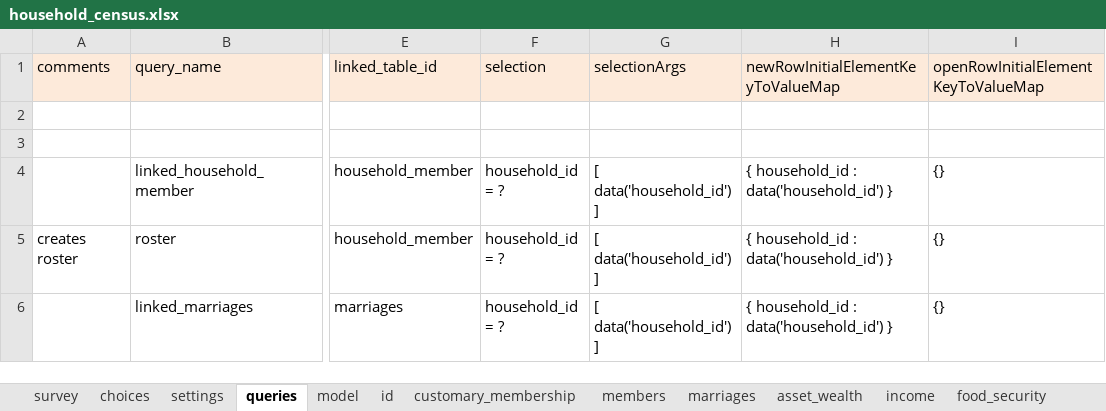
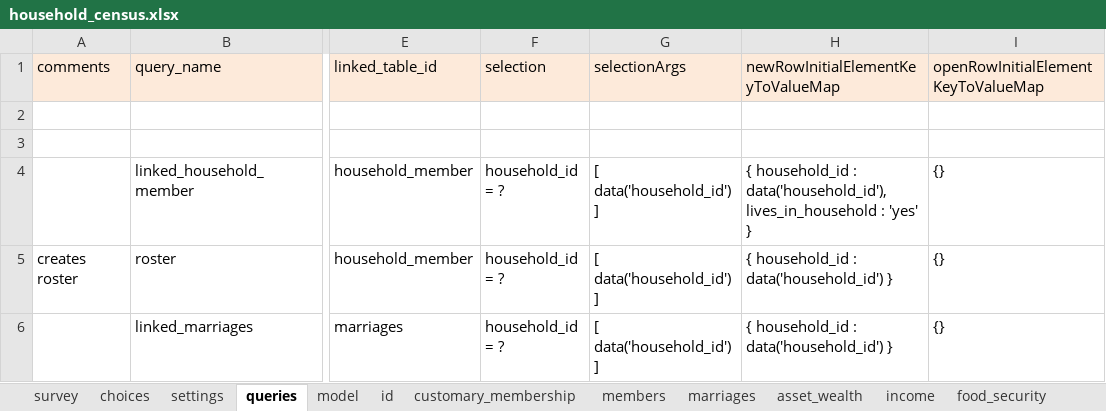
Before and after one commit to Fijian-Networks/Data-Collection, an Excel workbook: cohesionAndConflict_odkx/app/config/tables/household_census/forms/household_census/household_census.xlsx, sheet queries, drawn as a sheet; only a part is shown, gaps mark what is left out; values as stored, in another font and other column widths than the file's, no borders; the diff names each change by its address in the sheet, - before the commit and + after, or states it on an @@ line.

```diff
--- a/cohesionAndConflict_odkx/app/config/tables/household_census/forms/household_census/household_census.xlsx (sheet queries)
+++ b/cohesionAndConflict_odkx/app/config/tables/household_census/forms/household_census/household_census.xlsx (sheet queries)
-H4: …household_id : data('household_id') }
+H4: …household_id : data('household_id'), lives_in_household : 'yes' }
```
Also changed, not shown: cohesionAndConflict_odkx/app/config/assets/framework/forms/framework/framework.xlsx, cohesionAndConflict_odkx/app/config/tables/household_member/forms/household_member/household_member.xlsx, 9 other files.
